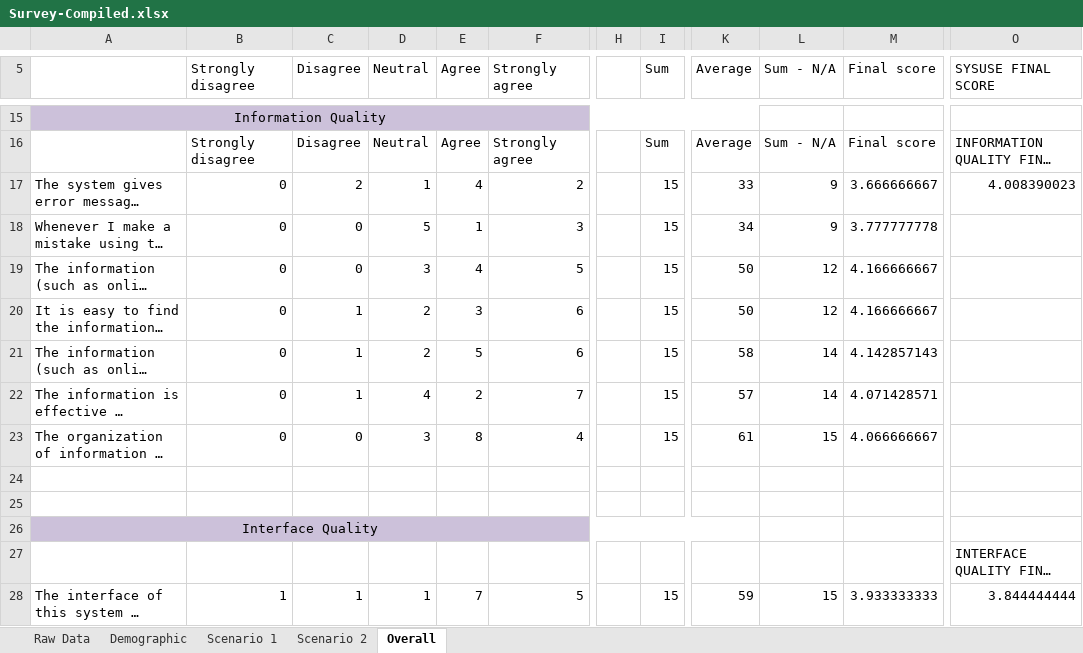
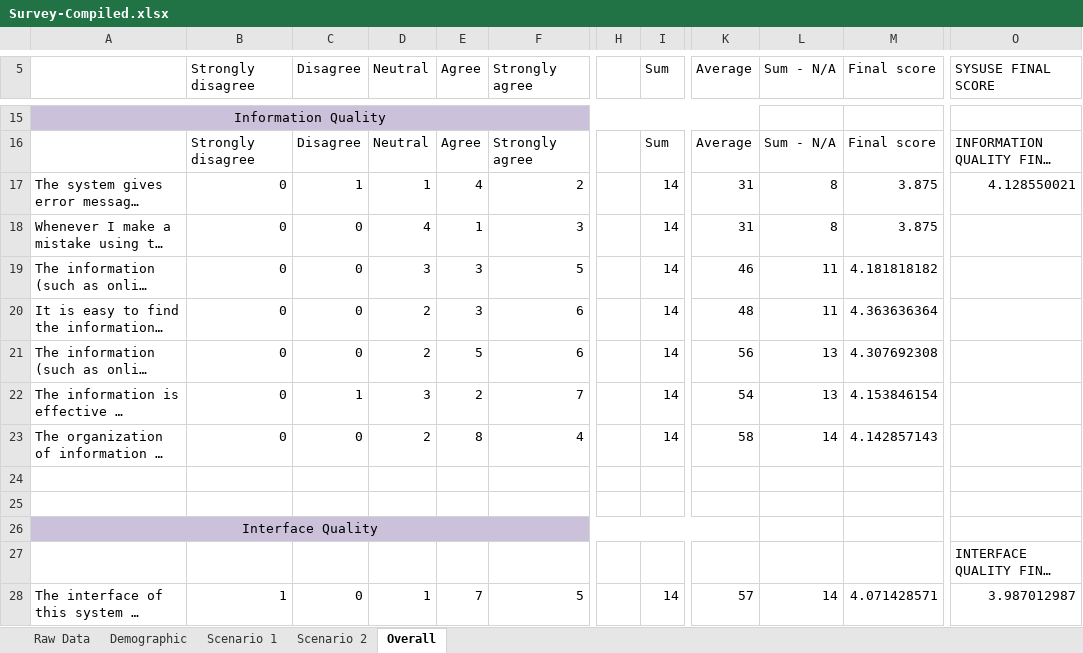
Before and after one commit to SeiryuZ/HemeWeb, an Excel workbook: documents/resources/evaluation/usability/Survey-Compiled.xlsx, sheet Overall, drawn as a sheet; only a part is shown, gaps mark what is left out; long unchanged cells end in …; values as stored, in another font and other column widths than the file's, no borders; the diff covers the shown part only; the diff names each change by its address in the sheet, - before the commit and + after, or states it on an @@ line.

```diff
--- a/documents/resources/evaluation/usability/Survey-Compiled.xlsx (sheet Overall)
+++ b/documents/resources/evaluation/usability/Survey-Compiled.xlsx (sheet Overall)
-C17 (Disagree): 2
+C17 (Disagree): 1
-I17:I23 (Sum): 15
+I17:I23 (Sum): 14
-K17 (Average): 33
+K17 (Average): 31
-L17:L18 (Sum - N/A): 9
+L17:L18 (Sum - N/A): 8
-M17 (Final score): 3.666666667
+M17 (Final score): 3.875
-O17 (SYSUSE FINAL SCORE): 4.008390023
+O17 (SYSUSE FINAL SCORE): 4.128550021
-D18 (Neutral): 5
+D18 (Neutral): 4
-K18 (Average): 34
+K18 (Average): 31
-M18 (Final score): 3.777777778
+M18 (Final score): 3.875
-E19 (Agree): 4
+E19 (Agree): 3
-K19 (Average): 50
+K19 (Average): 46
-L19:L20 (Sum - N/A): 12
+L19:L20 (Sum - N/A): 11
-M19 (Final score): 4.166666667
+M19 (Final score): 4.181818182
-C20:C21 (Disagree): 1
+C20:C21 (Disagree): 0
-K20 (Average): 50
+K20 (Average): 48
-M20 (Final score): 4.166666667
+M20 (Final score): 4.363636364
-K21 (Average): 58
+K21 (Average): 56
-L21:L22 (Sum - N/A): 14
+L21:L22 (Sum - N/A): 13
-M21 (Final score): 4.142857143
+M21 (Final score): 4.307692308
-D22 (Neutral): 4
+D22 (Neutral): 3
-K22 (Average): 57
+K22 (Average): 54
-M22 (Final score): 4.071428571
+M22 (Final score): 4.153846154
-D23 (Neutral): 3
+D23 (Neutral): 2
-K23 (Average): 61
+K23 (Average): 58
-L23 (Sum - N/A): 15
+L23 (Sum - N/A): 14
-M23 (Final score): 4.066666667
+M23 (Final score): 4.142857143
-C28 (Disagree): 1
+C28 (Disagree): 0
-I28 (Sum): 15
+I28 (Sum): 14
-K28 (Average): 59
+K28 (Average): 57
-L28 (Sum - N/A): 15
+L28 (Sum - N/A): 14
-M28 (Final score): 3.933333333
+M28 (Final score): 4.071428571
-O28 (SYSUSE FINAL SCORE): 3.844444444
+O28 (SYSUSE FINAL SCORE): 3.987012987
```
Also changed, not shown: 57 edited cells elsewhere in this sheet, sheet Raw Data, sheet Scenario 2, sheet Scenario 1, sheet Demographic, charts or pictures, 32 other files.
